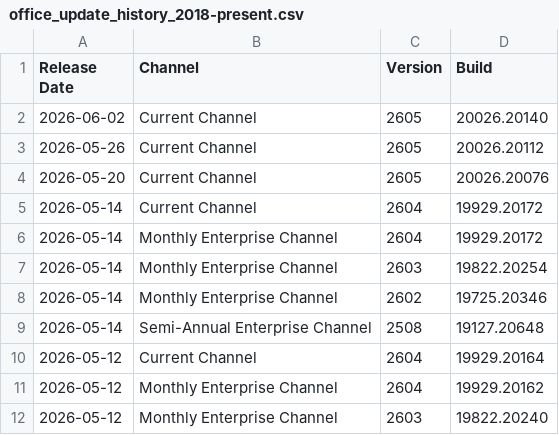
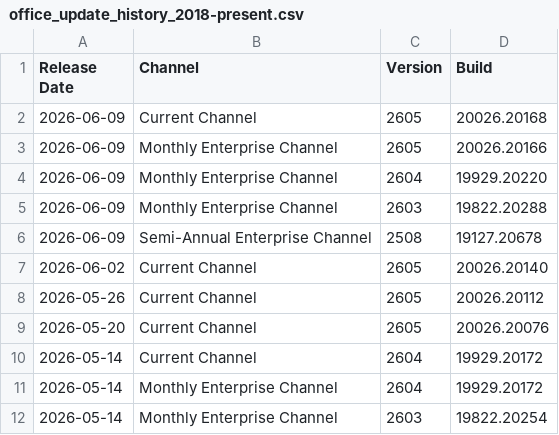
Before and after one commit to alexverboon/Feeds, a CSV file: data/office_update_history_2018-present.csv, drawn as a sheet; only a part is shown; the shorter side is filled out with more unchanged rows; the diff names each change by its address in the sheet, - before the commit and + after, or states it on an @@ line.

```diff
--- a/data/office_update_history_2018-present.csv
+++ b/data/office_update_history_2018-present.csv
+row 2: 2026-06-09 | Current Channel | 2605 | 20026.20168
+row 3: 2026-06-09 | Monthly Enterprise Channel | 2605 | 20026.20166
+row 4: 2026-06-09 | Monthly Enterprise Channel | 2604 | 19929.20220
+row 5: 2026-06-09 | Monthly Enterprise Channel | 2603 | 19822.20288
+row 6: 2026-06-09 | Semi-Annual Enterprise Channel | 2508 | 19127.20678
```
